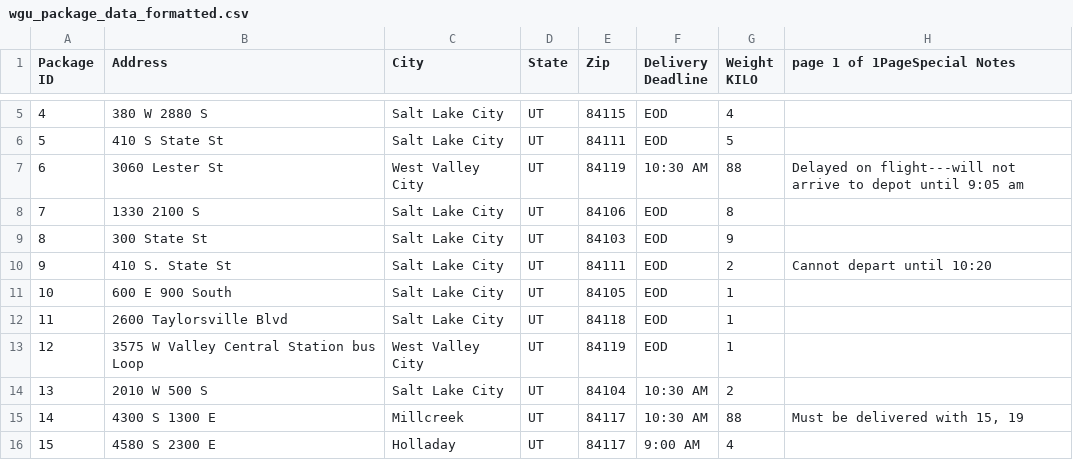
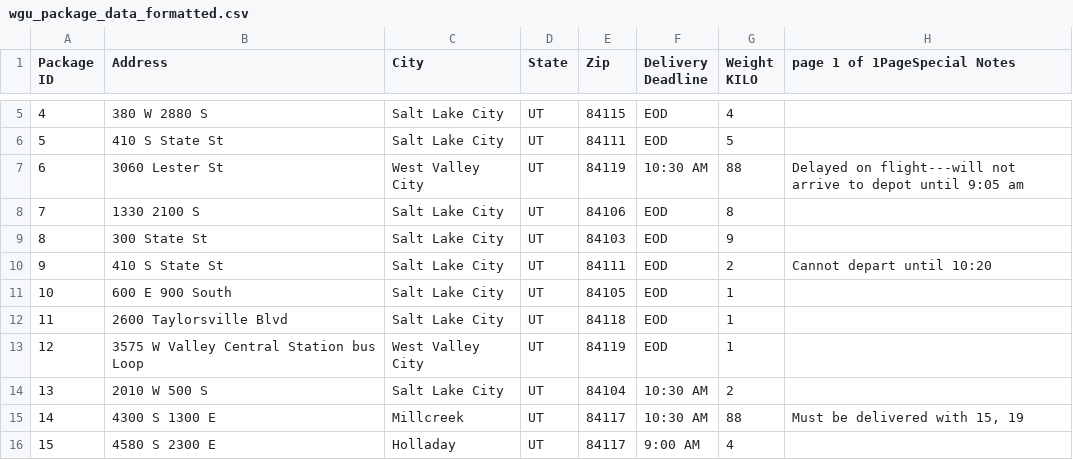
Before and after one commit to ALexanderShimizu/DSnA2_PA1, a CSV file: Data/wgu_package_data_formatted.csv, drawn as a sheet; only a part is shown, gaps mark what is left out.

```diff
--- a/Data/wgu_package_data_formatted.csv
+++ b/Data/wgu_package_data_formatted.csv
@@ -12,3 +12,3 @@ KILO",page 1 of 1PageSpecial Notes
 8,300 State St,Salt Lake City,UT,84103,EOD,9,
-9,410 S. State St,Salt Lake City,UT,84111,EOD,2,Cannot depart until 10:20
+9,410 S State St,Salt Lake City,UT,84111,EOD,2,Cannot depart until 10:20
 10,600 E 900 South,Salt Lake City,UT,84105,EOD,1,
```
Also changed, not shown: 6 other files.
